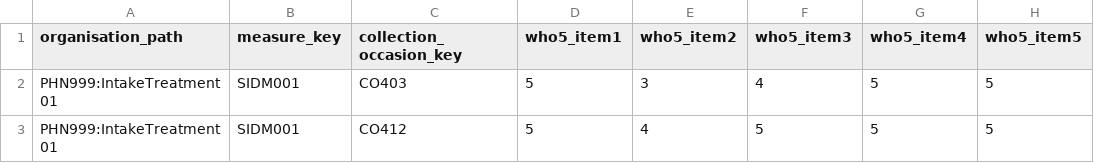
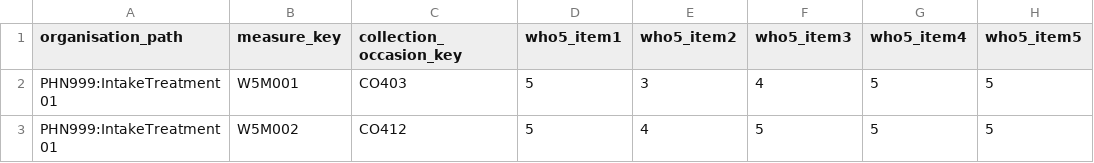
Before and after one commit to logicly-au/pmhc-mds-spec, a CSV file: doc/_static/example-files/combined/who5.csv, drawn as a sheet; only a part is shown; the diff names each change by its address in the sheet, - before the commit and + after, or states it on an @@ line.

```diff
--- a/doc/_static/example-files/combined/who5.csv
+++ b/doc/_static/example-files/combined/who5.csv
-B2 (measure_key): SIDM001
+B2 (measure_key): W5M001
-B3 (measure_key): SIDM001
+B3 (measure_key): W5M002
```
Also changed, not shown: data/combined/episodes.csv, data/combined/ua-needs-identifications.csv, 4 other files.
